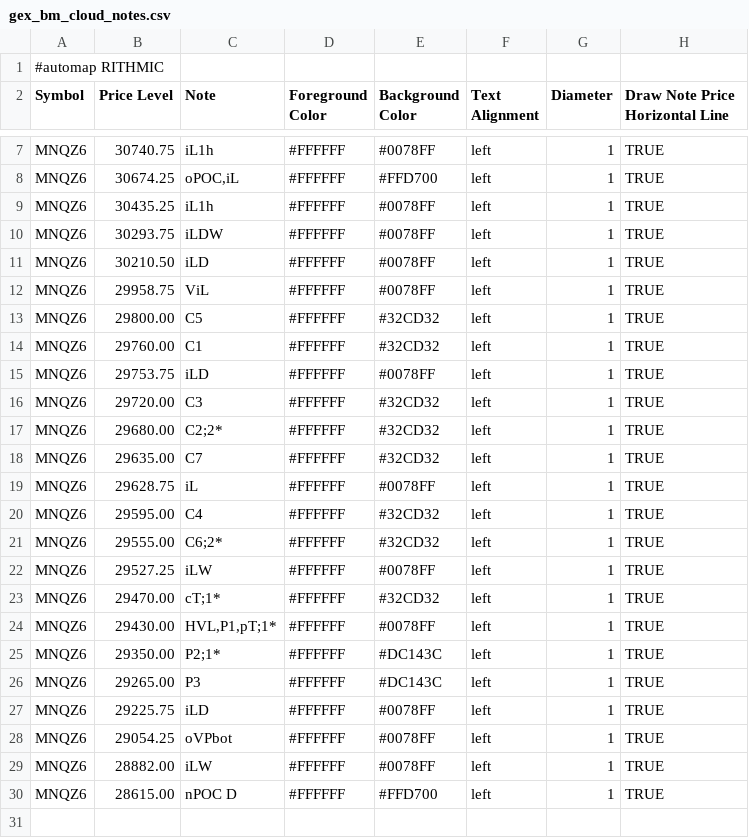
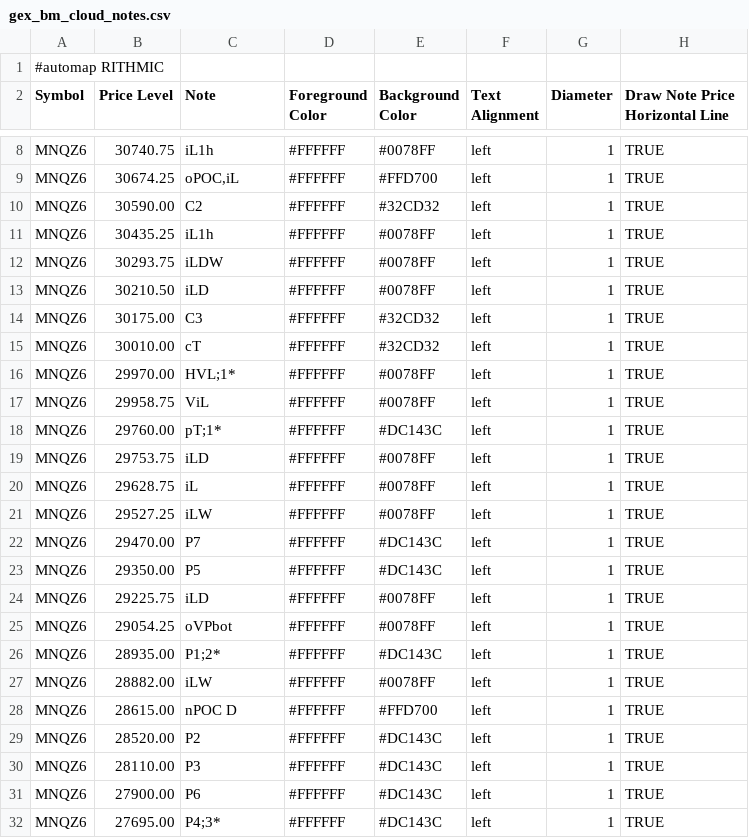
Before and after one commit to bookmapindicators/GEX-Level, a CSV file: gex_bm_cloud_notes.csv, drawn as a sheet; only a part is shown, gaps mark what is left out; the diff covers the shown part only.

Commit message:
v55 Auto-Pipeline 1015ET 10:15 ET (15:16 Berlin) 2026-10-27: API-Levels + Manual-Levels (30 Level, MNQZ6)

```diff
--- a/gex_bm_cloud_notes.csv
+++ b/gex_bm_cloud_notes.csv
@@ -8,2 +9,3 @@ MNQZ6,30740.75,iL1h,#FFFFFF,#0078FF,left,1,TRUE
 MNQZ6,30674.25,"oPOC,iL",#FFFFFF,#FFD700,left,1,TRUE
+MNQZ6,30590.00,C2,#FFFFFF,#32CD32,left,1,TRUE
 MNQZ6,30435.25,iL1h,#FFFFFF,#0078FF,left,1,TRUE
@@ -11,20 +13,20 @@ MNQZ6,30293.75,iLDW,#FFFFFF,#0078FF,left,1,TRUE
 MNQZ6,30210.50,iLD,#FFFFFF,#0078FF,left,1,TRUE
+MNQZ6,30175.00,C3,#FFFFFF,#32CD32,left,1,TRUE
+MNQZ6,30010.00,cT,#FFFFFF,#32CD32,left,1,TRUE
+MNQZ6,29970.00,HVL;1*,#FFFFFF,#0078FF,left,1,TRUE
 MNQZ6,29958.75,ViL,#FFFFFF,#0078FF,left,1,TRUE
-MNQZ6,29800.00,C5,#FFFFFF,#32CD32,left,1,TRUE
-MNQZ6,29760.00,C1,#FFFFFF,#32CD32,left,1,TRUE
+MNQZ6,29760.00,pT;1*,#FFFFFF,#DC143C,left,1,TRUE
 MNQZ6,29753.75,iLD,#FFFFFF,#0078FF,left,1,TRUE
-MNQZ6,29720.00,C3,#FFFFFF,#32CD32,left,1,TRUE
-MNQZ6,29680.00,C2;2*,#FFFFFF,#32CD32,left,1,TRUE
-MNQZ6,29635.00,C7,#FFFFFF,#32CD32,left,1,TRUE
 MNQZ6,29628.75,iL,#FFFFFF,#0078FF,left,1,TRUE
-MNQZ6,29595.00,C4,#FFFFFF,#32CD32,left,1,TRUE
-MNQZ6,29555.00,C6;2*,#FFFFFF,#32CD32,left,1,TRUE
 MNQZ6,29527.25,iLW,#FFFFFF,#0078FF,left,1,TRUE
-MNQZ6,29470.00,cT;1*,#FFFFFF,#32CD32,left,1,TRUE
-MNQZ6,29430.00,"HVL,P1,pT;1*",#FFFFFF,#0078FF,left,1,TRUE
-MNQZ6,29350.00,P2;1*,#FFFFFF,#DC143C,left,1,TRUE
-MNQZ6,29265.00,P3,#FFFFFF,#DC143C,left,1,TRUE
+MNQZ6,29470.00,P7,#FFFFFF,#DC143C,left,1,TRUE
+MNQZ6,29350.00,P5,#FFFFFF,#DC143C,left,1,TRUE
 MNQZ6,29225.75,iLD,#FFFFFF,#0078FF,left,1,TRUE
 MNQZ6,29054.25,oVPbot,#FFFFFF,#0078FF,left,1,TRUE
+MNQZ6,28935.00,P1;2*,#FFFFFF,#DC143C,left,1,TRUE
 MNQZ6,28882.00,iLW,#FFFFFF,#0078FF,left,1,TRUE
 MNQZ6,28615.00,nPOC D,#FFFFFF,#FFD700,left,1,TRUE
+MNQZ6,28520.00,P2,#FFFFFF,#DC143C,left,1,TRUE
+MNQZ6,28110.00,P3,#FFFFFF,#DC143C,left,1,TRUE
+MNQZ6,27900.00,P6,#FFFFFF,#DC143C,left,1,TRUE
+MNQZ6,27695.00,P4;3*,#FFFFFF,#DC143C,left,1,TRUE
```
Also changed, not shown: 1 added row elsewhere in this file.
